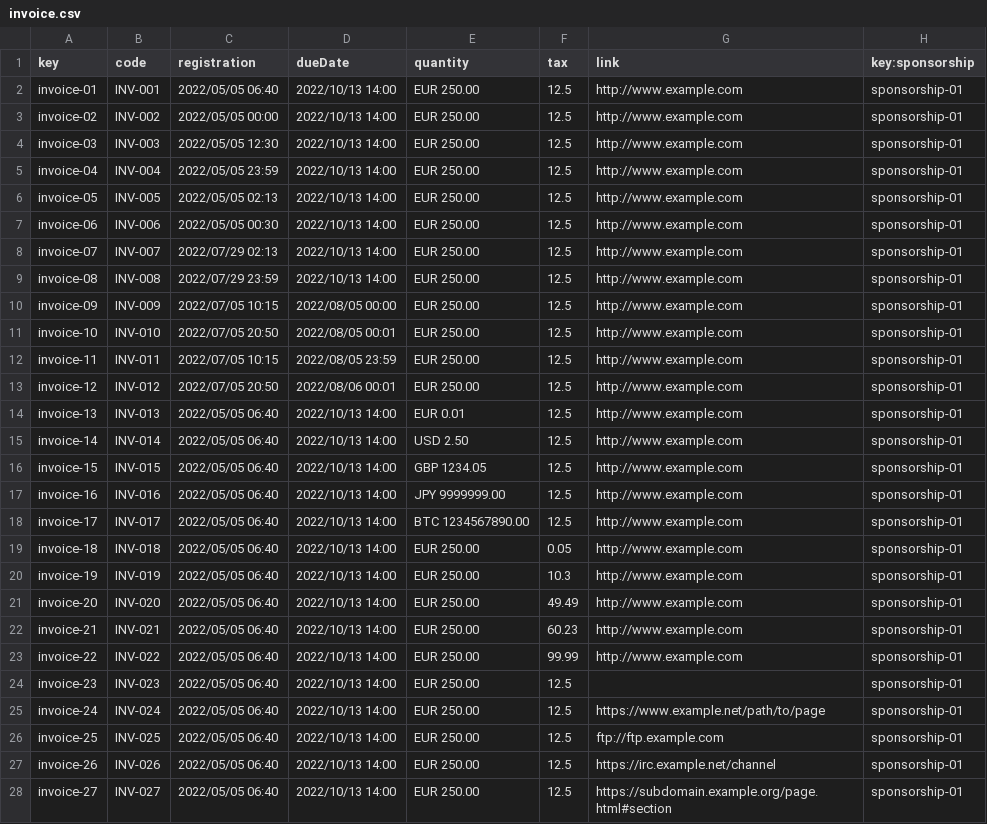
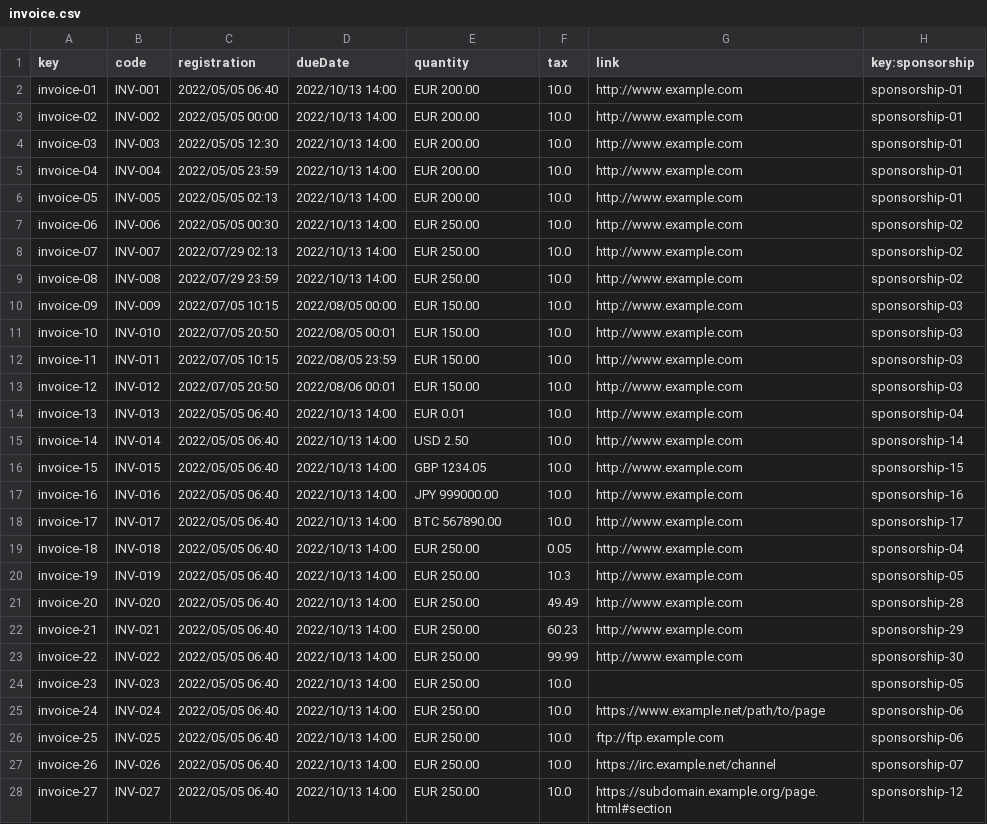
Before and after one commit to josrojrom1/DP2-G27-Acme, a CSV file: src/main/webapp/WEB-INF/resources/sample-data/invoice.csv, drawn as a sheet; only a part is shown; the diff covers the shown part only; the diff names each change by its address in the sheet, - before the commit and + after, or states it on an @@ line.

```diff
--- a/src/main/webapp/WEB-INF/resources/sample-data/invoice.csv
+++ b/src/main/webapp/WEB-INF/resources/sample-data/invoice.csv
-E2:E6 (quantity): EUR 250.00
+E2:E6 (quantity): EUR 200.00
-F2:F18 (tax): 12.5
+F2:F18 (tax): 10.0
-H7:H9 (key:sponsorship): sponsorship-01
+H7:H9 (key:sponsorship): sponsorship-02
-E10:E13 (quantity): EUR 250.00
+E10:E13 (quantity): EUR 150.00
-H10:H13 (key:sponsorship): sponsorship-01
+H10:H13 (key:sponsorship): sponsorship-03
-H14 (key:sponsorship): sponsorship-01
+H14 (key:sponsorship): sponsorship-04
-H15 (key:sponsorship): sponsorship-01
+H15 (key:sponsorship): sponsorship-14
-H16 (key:sponsorship): sponsorship-01
+H16 (key:sponsorship): sponsorship-15
-E17 (quantity): JPY 9999999.00
+E17 (quantity): JPY 999000.00
-H17 (key:sponsorship): sponsorship-01
+H17 (key:sponsorship): sponsorship-16
-E18 (quantity): BTC 1234567890.00
+E18 (quantity): BTC 567890.00
-H18 (key:sponsorship): sponsorship-01
+H18 (key:sponsorship): sponsorship-17
-H19 (key:sponsorship): sponsorship-01
+H19 (key:sponsorship): sponsorship-04
-H20 (key:sponsorship): sponsorship-01
+H20 (key:sponsorship): sponsorship-05
-H21 (key:sponsorship): sponsorship-01
+H21 (key:sponsorship): sponsorship-28
-H22 (key:sponsorship): sponsorship-01
+H22 (key:sponsorship): sponsorship-29
-H23 (key:sponsorship): sponsorship-01
+H23 (key:sponsorship): sponsorship-30
-F24:F28 (tax): 12.5
+F24:F28 (tax): 10.0
-H24 (key:sponsorship): sponsorship-01
+H24 (key:sponsorship): sponsorship-05
-H25:H26 (key:sponsorship): sponsorship-01
+H25:H26 (key:sponsorship): sponsorship-06
-H27 (key:sponsorship): sponsorship-01
+H27 (key:sponsorship): sponsorship-07
-H28 (key:sponsorship): sponsorship-01
+H28 (key:sponsorship): sponsorship-12
```
Also changed, not shown: 9 edited cells elsewhere in this file, src/main/webapp/WEB-INF/resources/sample-data/sponsorship.csv.
